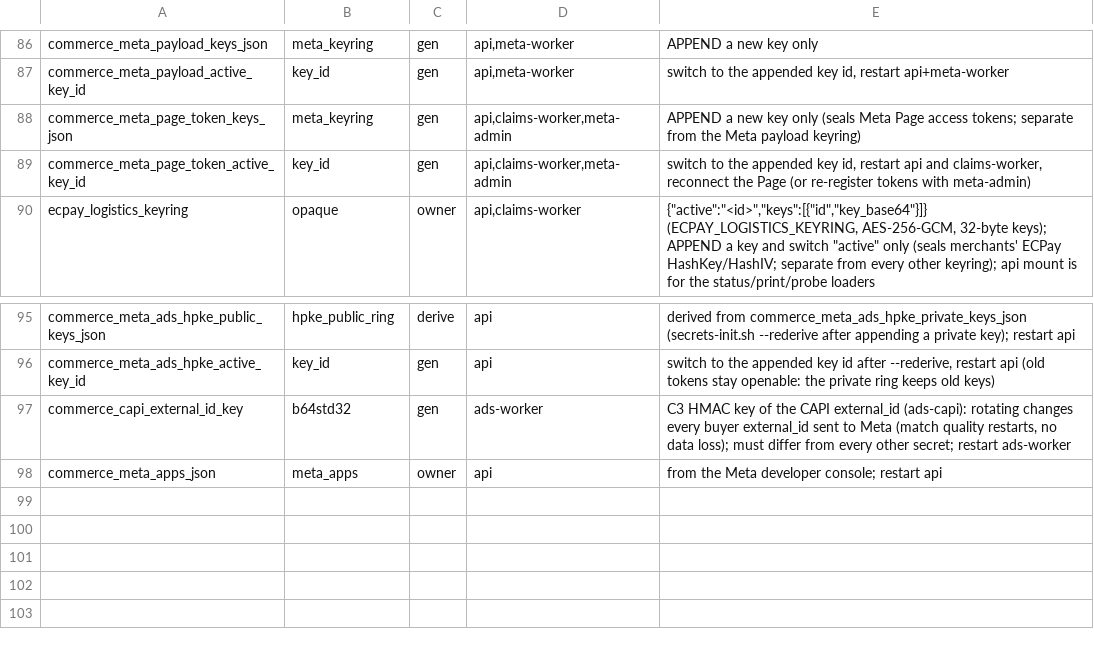
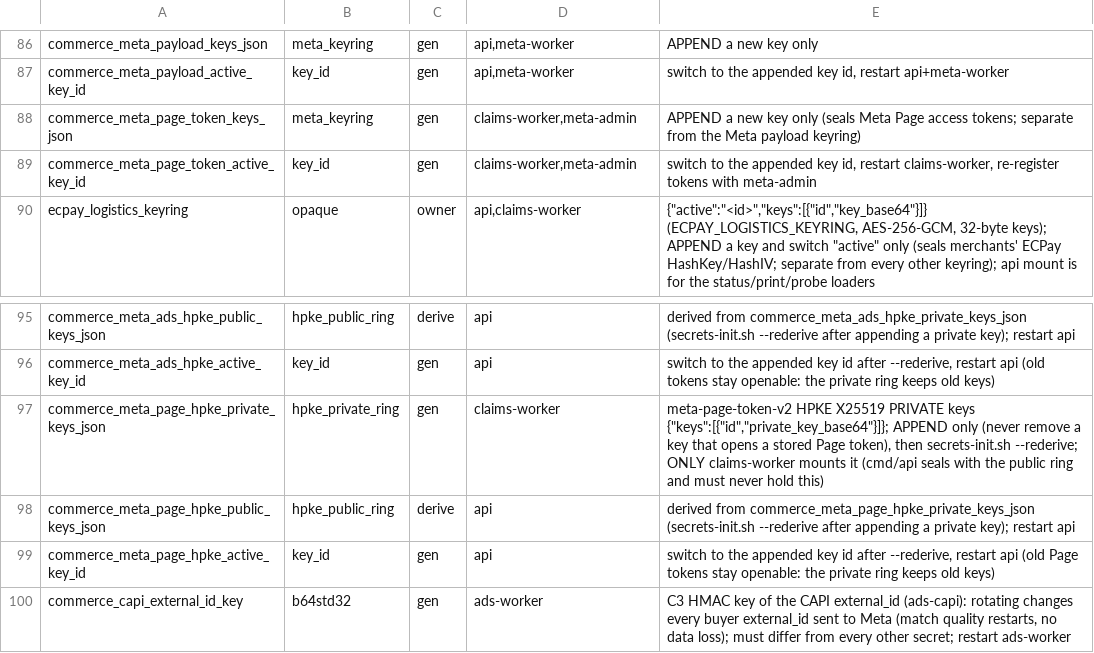
Before and after one commit to humaux/live_commerce_architecture_v1, a TSV file: deploy/secrets.manifest.tsv, drawn as a sheet; only a part is shown, gaps mark what is left out; the shorter side is filled out with more unchanged rows.

```diff
--- a/deploy/secrets.manifest.tsv
+++ b/deploy/secrets.manifest.tsv
@@ -87,4 +87,4 @@ commerce_meta_payload_keys_json	meta_keyring	gen	api,meta-worker	APPEND a new ke
 commerce_meta_payload_active_key_id	key_id	gen	api,meta-worker	switch to the appended key id, restart api+meta-worker
-commerce_meta_page_token_keys_json	meta_keyring	gen	api,claims-worker,meta-admin	APPEND a new key only (seals Meta Page access tokens; separate from the Meta payload keyring)
-commerce_meta_page_token_active_key_id	key_id	gen	api,claims-worker,meta-admin	switch to the appended key id, restart api and claims-worker, reconnect the Page (or re-register tokens with meta-admin)
+commerce_meta_page_token_keys_json	meta_keyring	gen	claims-worker,meta-admin	APPEND a new key only (seals Meta Page access tokens; separate from the Meta payload keyring)
+commerce_meta_page_token_active_key_id	key_id	gen	claims-worker,meta-admin	switch to the appended key id, restart claims-worker, re-register tokens with meta-admin
 ecpay_logistics_keyring	opaque	owner	api,claims-worker	{"active":"<id>","keys":[{"id","key_base64"}]} (ECPAY_LOGISTICS_KEYRING, AES-256-GCM, 32-byte keys); APPEND a key and switch "active" only (seals merchants' ECPay HashKey/HashIV; separate from every other keyring); api mount is for the status/print/probe loaders
@@ -96,2 +96,5 @@ commerce_meta_ads_hpke_public_keys_json	hpke_public_ring	derive	api	derived from
 commerce_meta_ads_hpke_active_key_id	key_id	gen	api	switch to the appended key id after --rederive, restart api (old tokens stay openable: the private ring keeps old keys)
+commerce_meta_page_hpke_private_keys_json	hpke_private_ring	gen	claims-worker	meta-page-token-v2 HPKE X25519 PRIVATE keys {"keys":[{"id","private_key_base64"}]}; APPEND only (never remove a key that opens a stored Page token), then secrets-init.sh --rederive; ONLY claims-worker mounts it (cmd/api seals with the public ring and must never hold this)
+commerce_meta_page_hpke_public_keys_json	hpke_public_ring	derive	api	derived from commerce_meta_page_hpke_private_keys_json (secrets-init.sh --rederive after appending a private key); restart api
+commerce_meta_page_hpke_active_key_id	key_id	gen	api	switch to the appended key id after --rederive, restart api (old Page tokens stay openable: the private ring keeps old keys)
 commerce_capi_external_id_key	b64std32	gen	ads-worker	C3 HMAC key of the CAPI external_id (ads-capi): rotating changes every buyer external_id sent to Meta (match quality restarts, no data loss); must differ from every other secret; restart ads-worker
```
Also changed, not shown: 27 other files.
